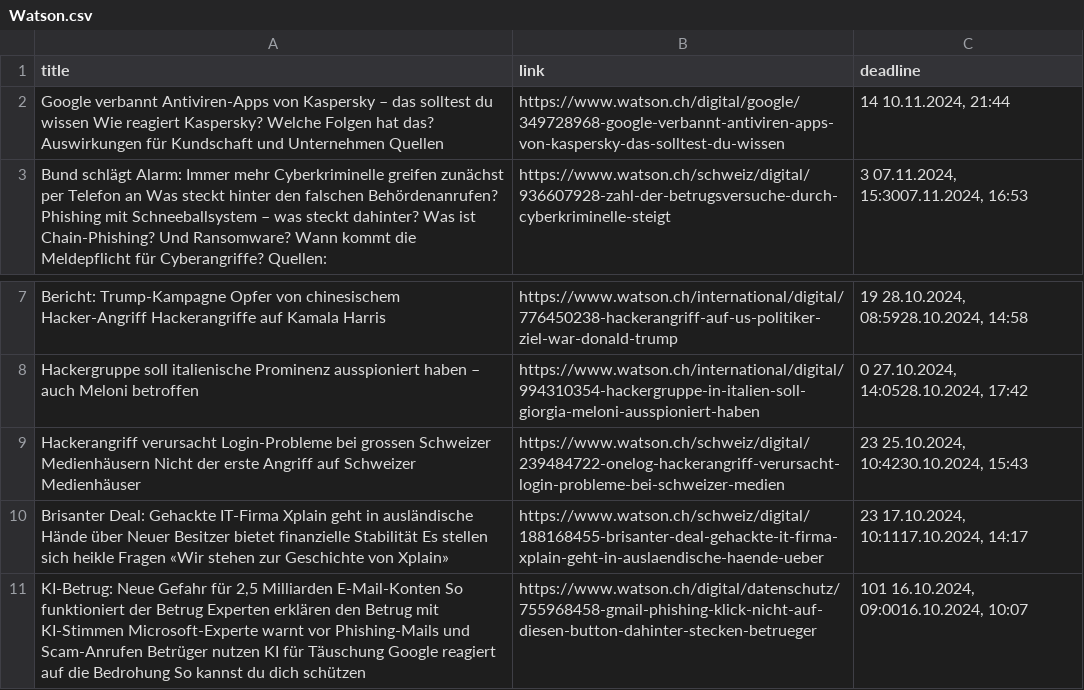
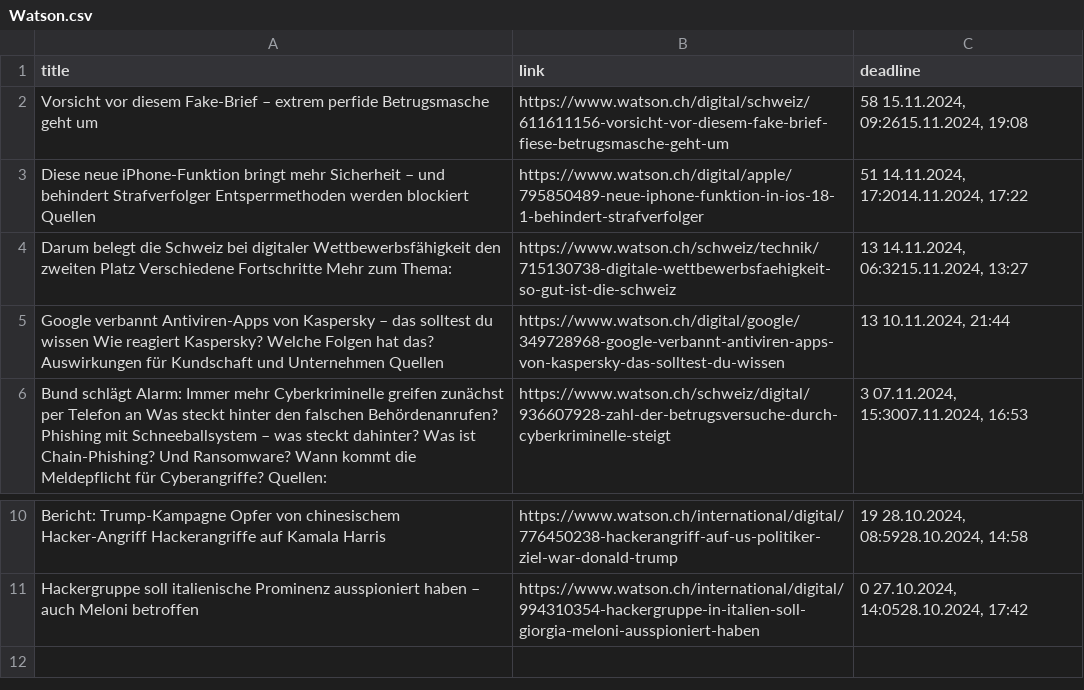
Before and after one commit to TKZ10/GHE_grantparser, a CSV file: results/Watson.csv, drawn as a sheet; only a part is shown, gaps mark what is left out.

```diff
--- a/results/Watson.csv
+++ b/results/Watson.csv
@@ -1,3 +1,6 @@
 title,link,deadline
-Google verbannt Antiviren-Apps von Kaspersky – das solltest du wissen Wie reagiert Kaspersky? Welche Folgen hat das? Auswirkungen für Kundschaft und Unternehmen Quellen,https://www.watson.ch/digital/google/349728968-google-verbannt-antiviren-apps-von-kaspersky-das-solltest-du-wissen,"14   10.11.2024, 21:44"
+Vorsicht vor diesem Fake-Brief – extrem perfide Betrugsmasche geht um,https://www.watson.ch/digital/schweiz/611611156-vorsicht-vor-diesem-fake-brief-fiese-betrugsmasche-geht-um,"58   15.11.2024, 09:2615.11.2024, 19:08"
+Diese neue iPhone-Funktion bringt mehr Sicherheit – und behindert Strafverfolger Entsperrmethoden werden blockiert Quellen,https://www.watson.ch/digital/apple/795850489-neue-iphone-funktion-in-ios-18-1-behindert-strafverfolger,"51   14.11.2024, 17:2014.11.2024, 17:22"
+Darum belegt die Schweiz  bei digitaler Wettbewerbsfähigkeit den zweiten Platz Verschiedene Fortschritte Mehr zum Thema:,https://www.watson.ch/schweiz/technik/715130738-digitale-wettbewerbsfaehigkeit-so-gut-ist-die-schweiz,"13   14.11.2024, 06:3215.11.2024, 13:27"
+Google verbannt Antiviren-Apps von Kaspersky – das solltest du wissen Wie reagiert Kaspersky? Welche Folgen hat das? Auswirkungen für Kundschaft und Unternehmen Quellen,https://www.watson.ch/digital/google/349728968-google-verbannt-antiviren-apps-von-kaspersky-das-solltest-du-wissen,"13   10.11.2024, 21:44"
 Bund schlägt Alarm: Immer mehr Cyberkriminelle greifen zunächst per Telefon an Was steckt hinter den falschen Behördenanrufen? Phishing mit Schneeballsystem – was steckt dahinter? Was ist Chain-Phishing? Und Ransomware? Wann kommt die Meldepflicht für Cyberangriffe? Quellen:,https://www.watson.ch/schweiz/digital/936607928-zahl-der-betrugsversuche-durch-cyberkriminelle-steigt,"3   07.11.2024, 15:3007.11.2024, 16:53"
@@ -8,4 +11 @@ Bericht: Trump-Kampagne Opfer von chinesischem Hacker-Angriff Hackerangriffe auf
 Hackergruppe soll italienische Prominenz ausspioniert haben – auch Meloni betroffen,https://www.watson.ch/international/digital/994310354-hackergruppe-in-italien-soll-giorgia-meloni-ausspioniert-haben,"0   27.10.2024, 14:0528.10.2024, 17:42"
-Hackerangriff verursacht Login-Probleme bei grossen Schweizer Medienhäusern Nicht der erste Angriff auf Schweizer Medienhäuser,https://www.watson.ch/schweiz/digital/239484722-onelog-hackerangriff-verursacht-login-probleme-bei-schweizer-medien,"23   25.10.2024, 10:4230.10.2024, 15:43"
-Brisanter Deal: Gehackte IT-Firma Xplain geht in ausländische Hände über Neuer Besitzer bietet finanzielle Stabilität Es stellen sich heikle Fragen «Wir stehen zur Geschichte von Xplain»,https://www.watson.ch/schweiz/digital/188168455-brisanter-deal-gehackte-it-firma-xplain-geht-in-auslaendische-haende-ueber,"23   17.10.2024, 10:1117.10.2024, 14:17"
-"KI-Betrug: Neue Gefahr für 2,5 Milliarden E-Mail-Konten So funktioniert der Betrug Experten erklären den Betrug mit KI-Stimmen Microsoft-Experte warnt vor Phishing-Mails und Scam-Anrufen Betrüger nutzen KI für Täuschung Google reagiert auf die Bedrohung So kannst du dich schützen",https://www.watson.ch/digital/datenschutz/755968458-gmail-phishing-klick-nicht-auf-diesen-button-dahinter-stecken-betrueger,"101   16.10.2024, 09:0016.10.2024, 10:07"
```
Also changed, not shown: results/combined_results.csv.
